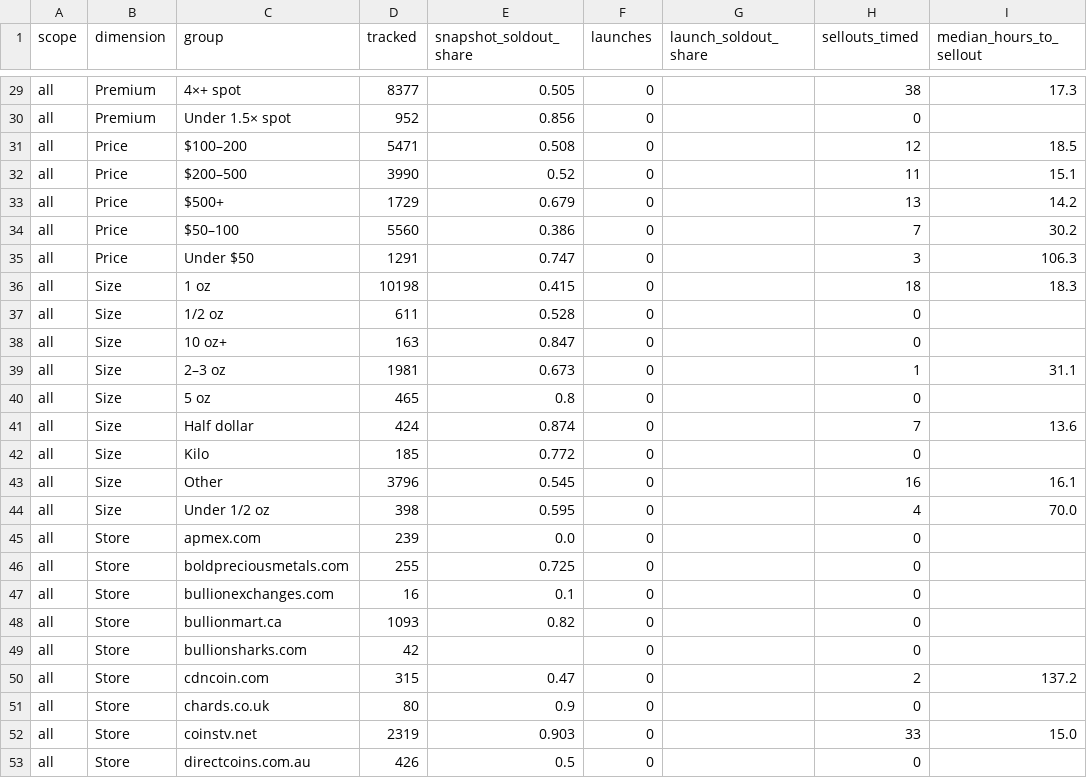
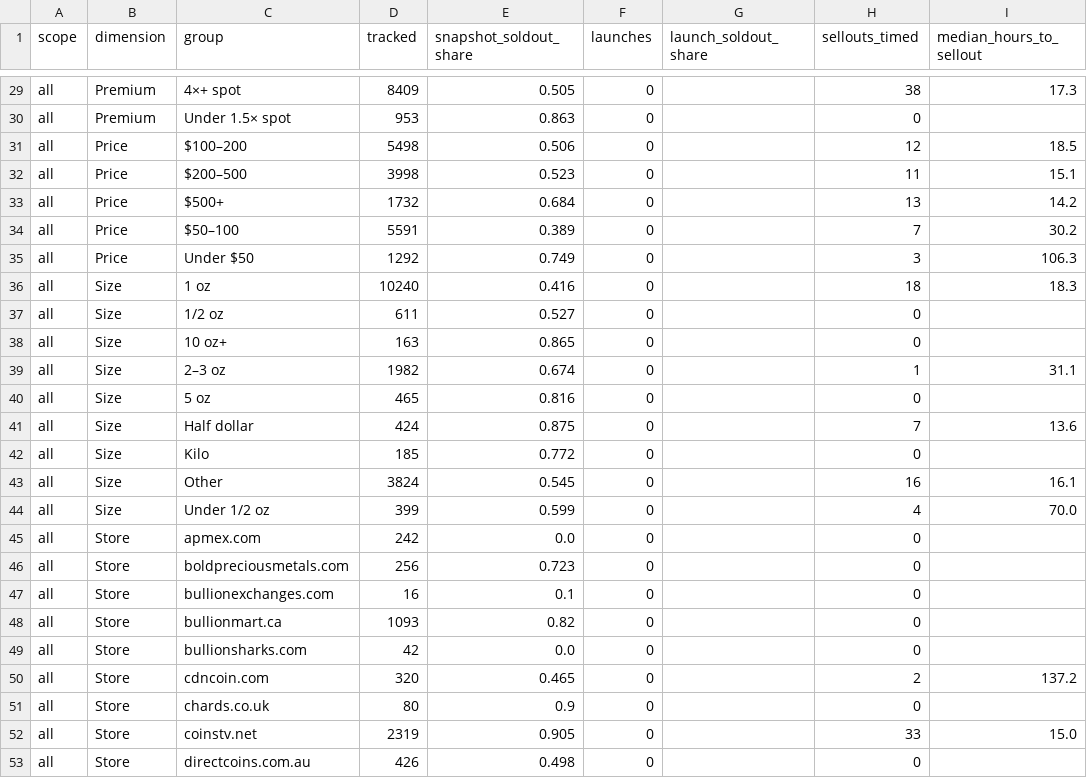
Before and after one commit to yazidTheThird/silver-market-heat-index, a CSV file: data/hot_groups.csv, drawn as a sheet; only a part is shown, gaps mark what is left out; the diff covers the shown part only; the diff names each change by its address in the sheet, - before the commit and + after, or states it on an @@ line.

```diff
--- a/data/hot_groups.csv
+++ b/data/hot_groups.csv
-D29 (tracked): 8377
+D29 (tracked): 8409
-D30 (tracked): 952
+D30 (tracked): 953
-E30 (snapshot_soldout_share): 0.856
+E30 (snapshot_soldout_share): 0.863
-D31 (tracked): 5471
+D31 (tracked): 5498
-E31 (snapshot_soldout_share): 0.508
+E31 (snapshot_soldout_share): 0.506
-D32 (tracked): 3990
+D32 (tracked): 3998
-E32 (snapshot_soldout_share): 0.52
+E32 (snapshot_soldout_share): 0.523
-D33 (tracked): 1729
+D33 (tracked): 1732
-E33 (snapshot_soldout_share): 0.679
+E33 (snapshot_soldout_share): 0.684
-D34 (tracked): 5560
+D34 (tracked): 5591
-E34 (snapshot_soldout_share): 0.386
+E34 (snapshot_soldout_share): 0.389
-D35 (tracked): 1291
+D35 (tracked): 1292
-E35 (snapshot_soldout_share): 0.747
+E35 (snapshot_soldout_share): 0.749
-D36 (tracked): 10198
+D36 (tracked): 10240
-E36 (snapshot_soldout_share): 0.415
+E36 (snapshot_soldout_share): 0.416
-E37 (snapshot_soldout_share): 0.528
+E37 (snapshot_soldout_share): 0.527
-E38 (snapshot_soldout_share): 0.847
+E38 (snapshot_soldout_share): 0.865
-D39 (tracked): 1981
+D39 (tracked): 1982
-E39 (snapshot_soldout_share): 0.673
+E39 (snapshot_soldout_share): 0.674
-E40 (snapshot_soldout_share): 0.8
+E40 (snapshot_soldout_share): 0.816
-E41 (snapshot_soldout_share): 0.874
+E41 (snapshot_soldout_share): 0.875
-D43 (tracked): 3796
+D43 (tracked): 3824
-D44 (tracked): 398
+D44 (tracked): 399
-E44 (snapshot_soldout_share): 0.595
+E44 (snapshot_soldout_share): 0.599
-D45 (tracked): 239
+D45 (tracked): 242
-D46 (tracked): 255
+D46 (tracked): 256
-E46 (snapshot_soldout_share): 0.725
+E46 (snapshot_soldout_share): 0.723
-E49 (snapshot_soldout_share): (empty)
+E49 (snapshot_soldout_share): 0.0
-D50 (tracked): 315
+D50 (tracked): 320
-E50 (snapshot_soldout_share): 0.47
+E50 (snapshot_soldout_share): 0.465
-E52 (snapshot_soldout_share): 0.903
+E52 (snapshot_soldout_share): 0.905
-E53 (snapshot_soldout_share): 0.5
+E53 (snapshot_soldout_share): 0.498
```
Also changed, not shown: 126 edited cells elsewhere in this file, data/collection_health.csv, 7 other files.
